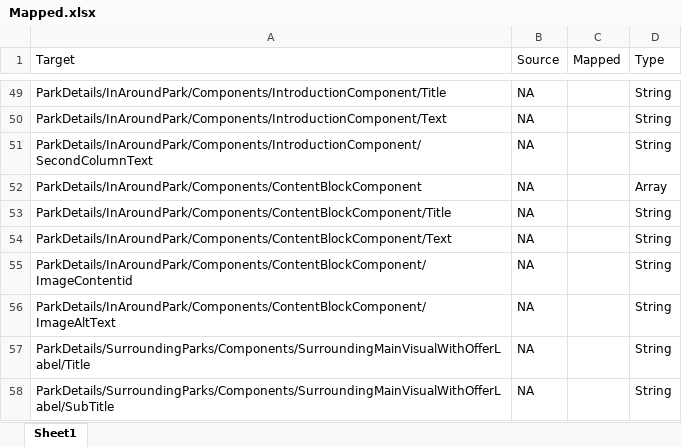
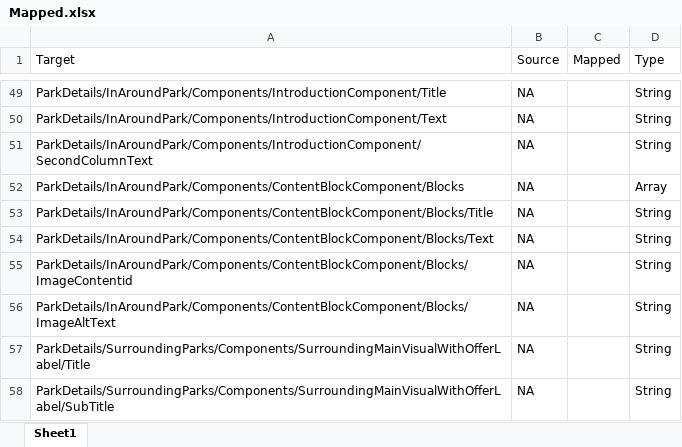
Before and after one commit to nitin-kumar75/content-mig, an Excel workbook: content_extraction/Mapped.xlsx, sheet Sheet1, drawn as a sheet; only a part is shown, gaps mark what is left out; values as stored, in another font and other column widths than the file's, no borders; the diff names each change by its address in the sheet, - before the commit and + after, or states it on an @@ line.

```diff
--- a/content_extraction/Mapped.xlsx (sheet Sheet1)
+++ b/content_extraction/Mapped.xlsx (sheet Sheet1)
-A52 (Target): ParkDetails/InAroundPark/Components/ContentBlockComponent
+A52 (Target): ParkDetails/InAroundPark/Components/ContentBlockComponent/Blocks
-A53 (Target): ParkDetails/InAroundPark/Components/ContentBlockComponent/Title
+A53 (Target): ParkDetails/InAroundPark/Components/ContentBlockComponent/Blocks/Title
-A54 (Target): ParkDetails/InAroundPark/Components/ContentBlockComponent/Text
+A54 (Target): ParkDetails/InAroundPark/Components/ContentBlockComponent/Blocks/Text
-A55 (Target): ParkDetails/InAroundPark/Components/ContentBlockComponent/ImageContentid
+A55 (Target): ParkDetails/InAroundPark/Components/ContentBlockComponent/Blocks/ImageContentid
-A56 (Target): ParkDetails/InAroundPark/Components/ContentBlockComponent/ImageAltText
+A56 (Target): ParkDetails/InAroundPark/Components/ContentBlockComponent/Blocks/ImageAltText
```
Also changed, not shown: 2 other files.
